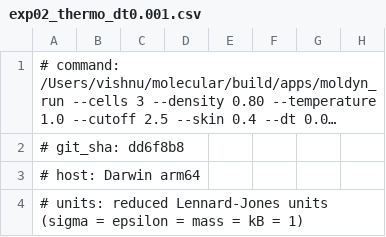
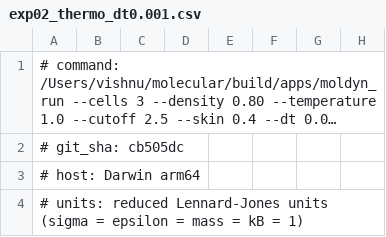
Before and after one commit to VishnuR23/MolecularDynamics, a CSV file: results/exp02_thermo_dt0.001.csv, drawn as a sheet; only a part is shown; long unchanged cells end in …; the diff names each change by its address in the sheet, - before the commit and + after, or states it on an @@ line.

```diff
--- a/results/exp02_thermo_dt0.001.csv
+++ b/results/exp02_thermo_dt0.001.csv
-A2: # git_sha: dd6f8b8
+A2: # git_sha: cb505dc
```
Also changed, not shown: results/exp01_nist_table.csv, results/exp02_energy_conservation.csv, 3 other files.
